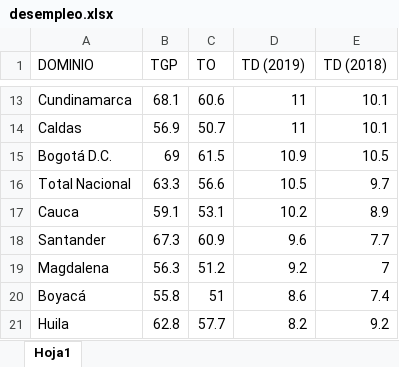
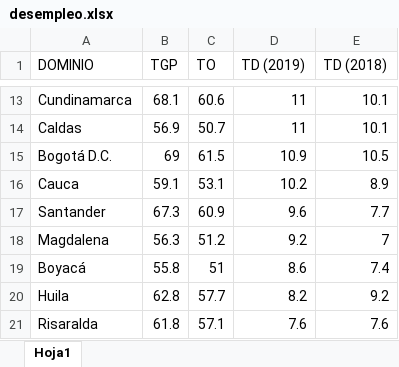
Before and after one commit to web-edimer/rproject_udea, an Excel workbook: temas/data/desempleo.xlsx, sheet Hoja1, drawn as a sheet; only a part is shown, gaps mark what is left out; the shorter side is filled out with more unchanged rows; values as stored, in another font and other column widths than the file's, no borders; the diff names each change by its address in the sheet, - before the commit and + after, or states it on an @@ line.

Commit message:
update data unemployment

```diff
--- a/temas/data/desempleo.xlsx (sheet Hoja1)
+++ b/temas/data/desempleo.xlsx (sheet Hoja1)
-row 16: Total Nacional | 63.3 | 56.6 | 10.5 | 9.7
```
